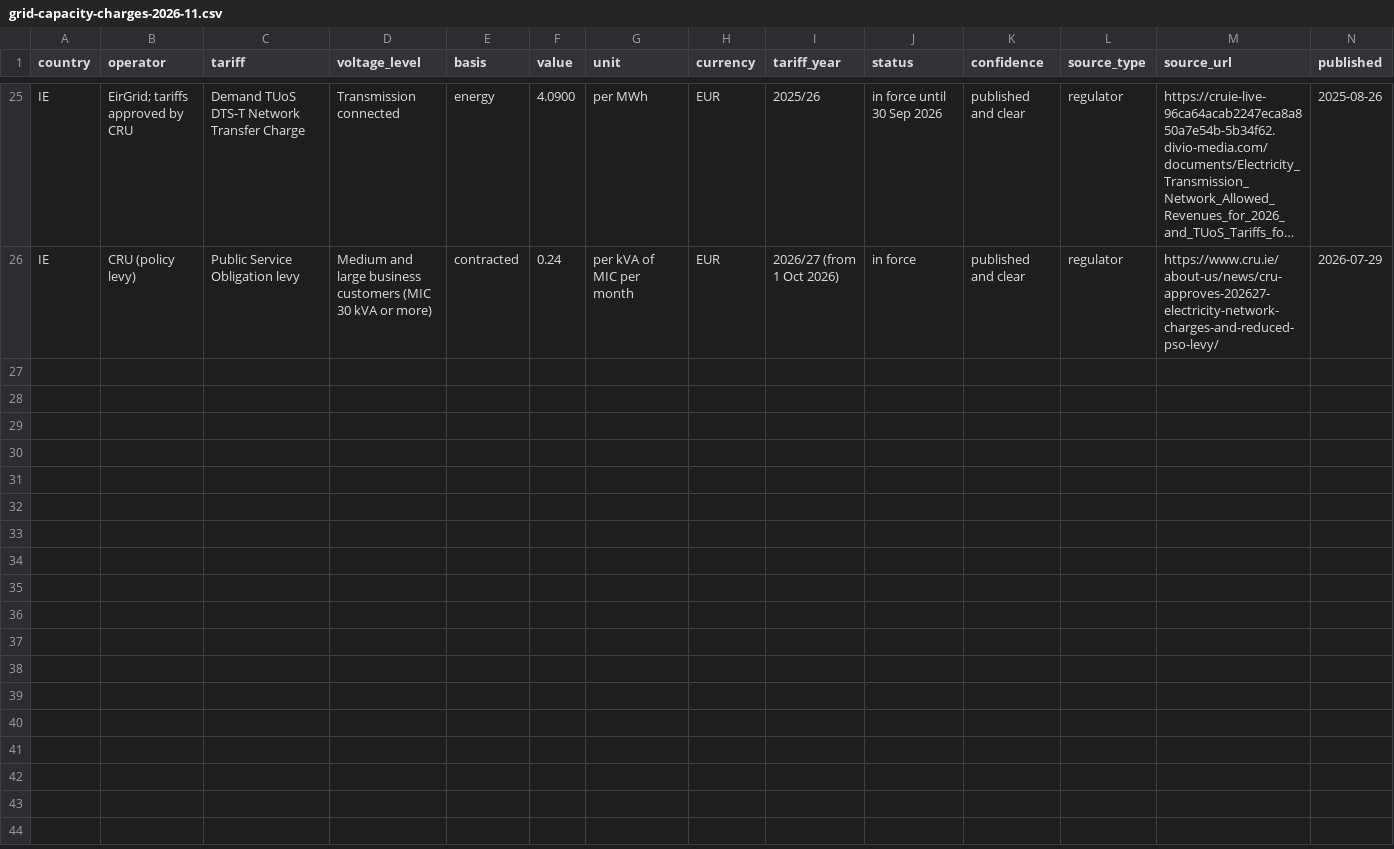
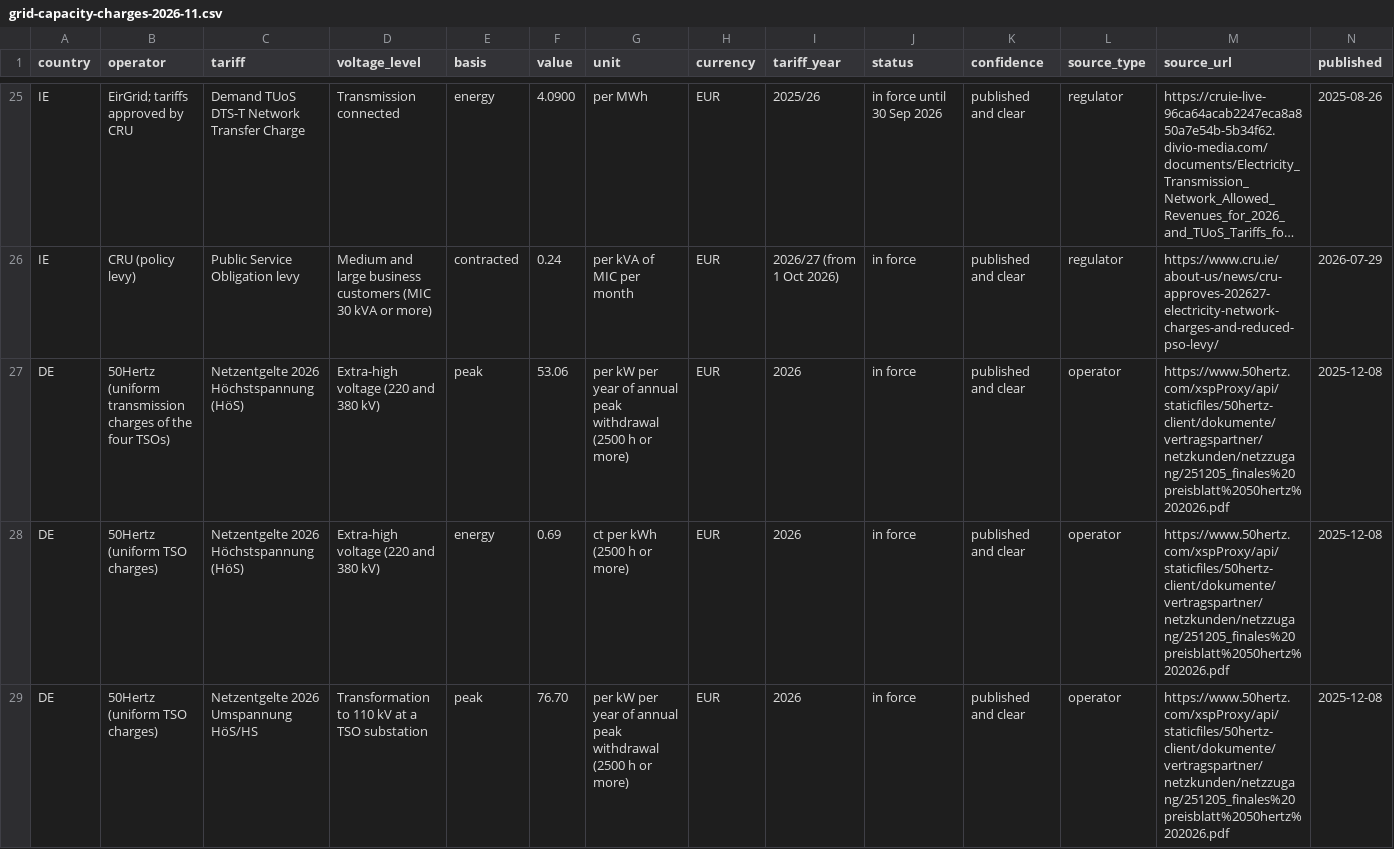
Before and after one commit to Slappy-69/DC-Learning, a CSV file: energy-strategy-tool/docs/research/grid-capacity-charges-2026-11.csv, drawn as a sheet; only a part is shown, gaps mark what is left out; long unchanged cells end in …; rows hold the shown columns only; the diff covers the shown part only; the diff names each change by its address in the sheet, - before the commit and + after, or states it on an @@ line.

```diff
--- a/energy-strategy-tool/docs/research/grid-capacity-charges-2026-11.csv
+++ b/energy-strategy-tool/docs/research/grid-capacity-charges-2026-11.csv
+row 27: DE | 50Hertz (uniform transmission charges of the four TSOs) | Netzentgelte 2026 Höchstspannung (HöS) | Extra-high voltage (220 and 380 kV) | peak | 53.06 | per kW per year of annual peak withdrawal (2500 h or more) | EUR | 2026 | in force | published and clear | operator | https://www.50hertz.com/xspProxy/api/staticfiles/50hertz-client/dokumente/vertragspartner/netzkunden/netzzugang/251205_finales%20preisblatt%2050hertz%202026.pdf | 2025-12-08
+row 28: DE | 50Hertz (uniform TSO charges) | Netzentgelte 2026 Höchstspannung (HöS) | Extra-high voltage (220 and 380 kV) | energy | 0.69 | ct per kWh (2500 h or more) | EUR | 2026 | in force | published and clear | operator | https://www.50hertz.com/xspProxy/api/staticfiles/50hertz-client/dokumente/vertragspartner/netzkunden/netzzugang/251205_finales%20preisblatt%2050hertz%202026.pdf | 2025-12-08
+row 29: DE | 50Hertz (uniform TSO charges) | Netzentgelte 2026 Umspannung HöS/HS | Transformation to 110 kV at a TSO substation | peak | 76.70 | per kW per year of annual peak withdrawal (2500 h or more) | EUR | 2026 | in force | published and clear | operator | https://www.50hertz.com/xspProxy/api/staticfiles/50hertz-client/dokumente/vertragspartner/netzkunden/netzzugang/251205_finales%20preisblatt%2050hertz%202026.pdf | 2025-12-08
```
Also changed, not shown: 2 added rows elsewhere in this file, 2 other files.
